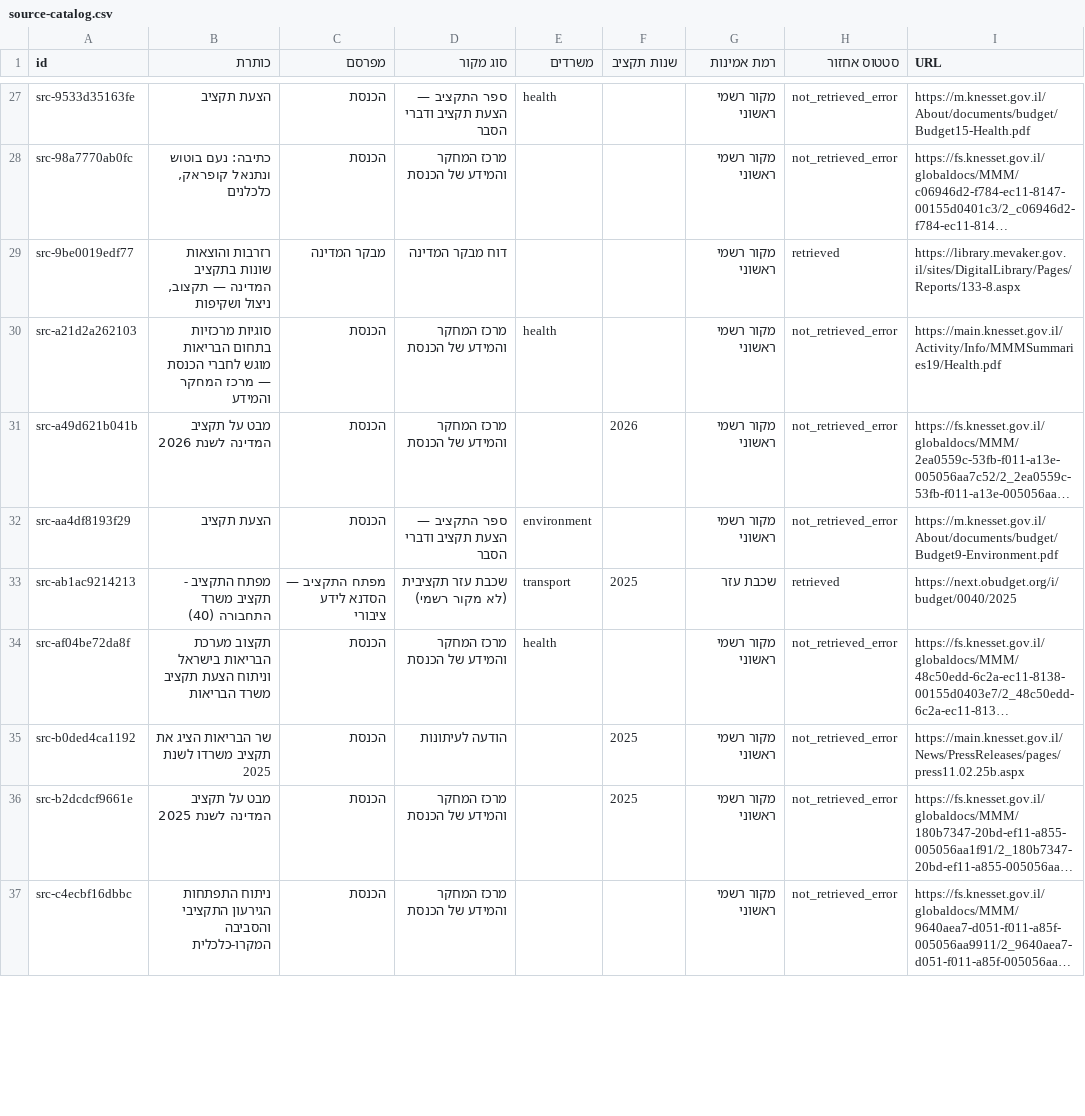
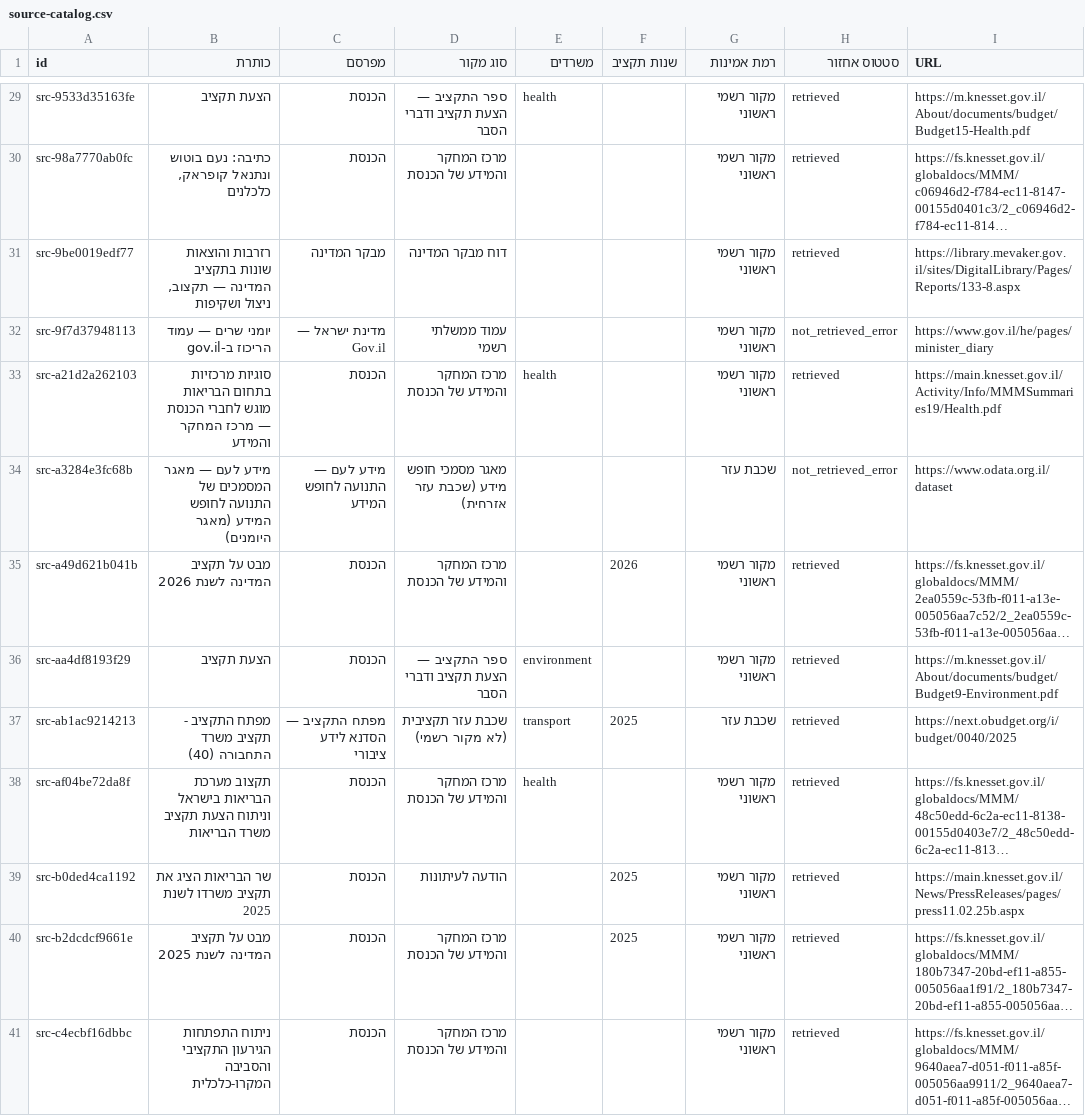
Before and after one commit to eyalbenzvi/GovernmentTracker, a CSV file: data/processed/csv/source-catalog.csv, drawn as a sheet; only a part is shown, gaps mark what is left out; long unchanged cells end in …; addresses are those after the commit; the diff covers the shown part only; the diff names each change by its address in the sheet, - before the commit and + after, or states it on an @@ line.

```diff
--- a/data/processed/csv/source-catalog.csv
+++ b/data/processed/csv/source-catalog.csv
-H29:H30 (סטטוס אחזור): not_retrieved_error
+H29:H30 (סטטוס אחזור): retrieved
+row 32: src-9f7d37948113 | יומני שרים — עמוד הריכוז ב-gov.il | מדינת ישראל — Gov.il | עמוד ממשלתי רשמי |  |  | מקור רשמי ראשוני | not_retrieved_error | https://www.gov.il/he/pages/minister_diary
-H33 (סטטוס אחזור): not_retrieved_error
+H33 (סטטוס אחזור): retrieved
+row 34: src-a3284e3fc68b | מידע לעם — מאגר המסמכים של התנועה לחופש המידע (מאגר היומנים) | מידע לעם — התנועה לחופש המידע | מאגר מסמכי חופש מידע (שכבת עזר אזרחית) |  |  | שכבת עזר | not_retrieved_error | https://www.odata.org.il/dataset
-H35:H36 (סטטוס אחזור): not_retrieved_error
+H35:H36 (סטטוס אחזור): retrieved
-H38:H41 (סטטוס אחזור): not_retrieved_error
+H38:H41 (סטטוס אחזור): retrieved
```
Also changed, not shown: 2 added rows and 30 edited cells elsewhere in this file, data/processed/csv/coverage.csv, 34 other files.
